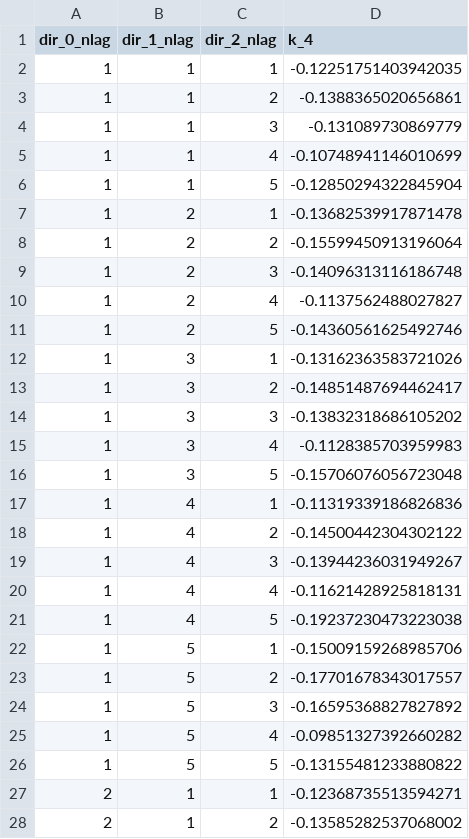
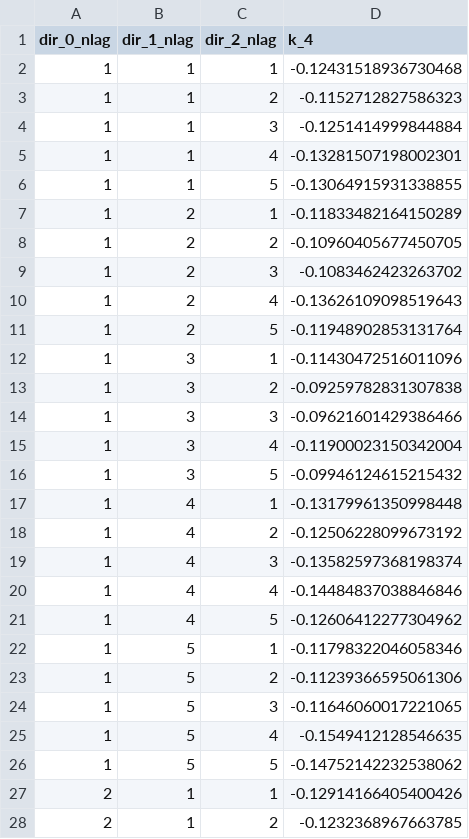
Before and after one commit to Phil-March/geo_cumulant_tool, a CSV file: output/seq_cum_4th_3d_grid_test_data.csv, drawn as a sheet; only a part is shown; the diff covers the shown part only.

```diff
--- a/output/seq_cum_4th_3d_grid_test_data.csv
+++ b/output/seq_cum_4th_3d_grid_test_data.csv
@@ -1,28 +1,28 @@
 dir_0_nlag,dir_1_nlag,dir_2_nlag,k_4
-1,1,1,-0.12251751403942035
-1,1,2,-0.1388365020656861
-1,1,3,-0.131089730869779
-1,1,4,-0.10748941146010699
-1,1,5,-0.12850294322845904
-1,2,1,-0.13682539917871478
-1,2,2,-0.15599450913196064
-1,2,3,-0.14096313116186748
-1,2,4,-0.1137562488027827
-1,2,5,-0.14360561625492746
-1,3,1,-0.13162363583721026
-1,3,2,-0.14851487694462417
-1,3,3,-0.13832318686105202
-1,3,4,-0.1128385703959983
-1,3,5,-0.15706076056723048
-1,4,1,-0.11319339186826836
-1,4,2,-0.14500442304302122
-1,4,3,-0.13944236031949267
-1,4,4,-0.11621428925818131
-1,4,5,-0.19237230473223038
-1,5,1,-0.15009159268985706
-1,5,2,-0.17701678343017557
-1,5,3,-0.16595368827827892
-1,5,4,-0.09851327392660282
-1,5,5,-0.13155481233880822
-2,1,1,-0.12368735513594271
-2,1,2,-0.13585282537068002
+1,1,1,-0.12431518936730468
+1,1,2,-0.1152712827586323
+1,1,3,-0.1251414999844884
+1,1,4,-0.13281507198002301
+1,1,5,-0.13064915931338855
+1,2,1,-0.11833482164150289
+1,2,2,-0.10960405677450705
+1,2,3,-0.1083462423263702
+1,2,4,-0.13626109098519643
+1,2,5,-0.11948902853131764
+1,3,1,-0.11430472516011096
+1,3,2,-0.09259782831307838
+1,3,3,-0.09621601429386466
+1,3,4,-0.11900023150342004
+1,3,5,-0.09946124615215432
+1,4,1,-0.13179961350998448
+1,4,2,-0.12506228099673192
+1,4,3,-0.13582597368198374
+1,4,4,-0.14484837038846846
+1,4,5,-0.12606412277304962
+1,5,1,-0.11798322046058346
+1,5,2,-0.11239366595061306
+1,5,3,-0.11646060017221065
+1,5,4,-0.1549412128546635
+1,5,5,-0.14752142232538062
+2,1,1,-0.12914166405400426
+2,1,2,-0.1232368967663785
```
Also changed, not shown: 98 edited cells elsewhere in this file, 1 other file.
